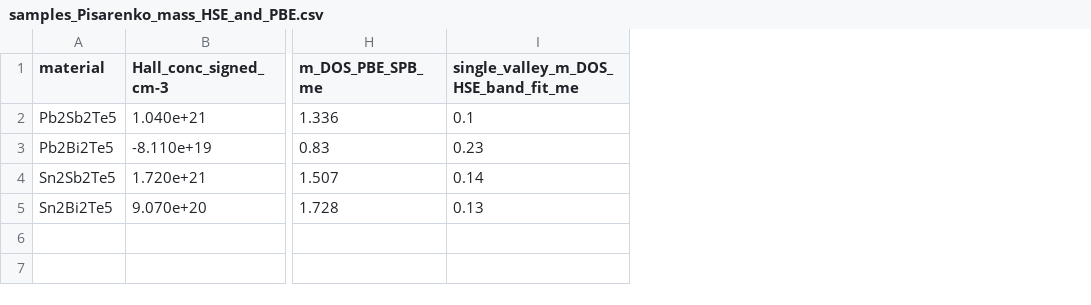
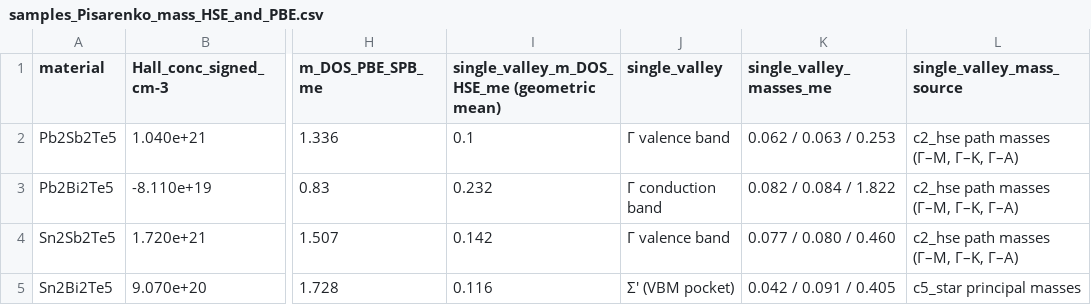
Before and after one commit to Andyw852/A2B2Te5-lone-pair-and-conduction-type, a CSV file: 21_阶段报告与交接/论文图_20261028/source_data/Table8_Pisarenko_mass/samples_Pisarenko_mass_HSE_and_PBE.csv, drawn as a sheet; only a part is shown, gaps mark what is left out; removed rows and columns are numbered as before the commit, all else as after; the diff names each change by its address in the sheet, - before the commit and + after, or states it on an @@ line.

```diff
--- a/21_阶段报告与交接/论文图_20261028/source_data/Table8_Pisarenko_mass/samples_Pisarenko_mass_HSE_and_PBE.csv
+++ b/21_阶段报告与交接/论文图_20261028/source_data/Table8_Pisarenko_mass/samples_Pisarenko_mass_HSE_and_PBE.csv
-column I, rows 1-5: single_valley_m_DOS_HSE_band_fit_me | 0.1 | 0.23 | 0.14 | 0.13
+column I, rows 1-5: single_valley_m_DOS_HSE_me (geometric mean) | 0.1 | 0.232 | 0.142 | 0.116
+column J (single_valley), rows 2-5: Γ valence band | Γ conduction band | Γ valence band | Σ′ (VBM pocket)
+column K (single_valley_masses_me), rows 2-5: 0.062 / 0.063 / 0.253 | 0.082 / 0.084 / 1.822 | 0.077 / 0.080 / 0.460 | 0.042 / 0.091 / 0.405
+column L (single_valley_mass_source), rows 2-5: c2_hse path masses (Γ–M, Γ–K, Γ–A) | c2_hse path masses (Γ–M, Γ–K, Γ–A) | c2_hse path masses (Γ–M, Γ–K, Γ–A) | c5_star principal masses
```
Also changed, not shown: 06_COGITO成键分析与COHP/审核与重绘/轨道分辨COHP/summary.csv, 21_阶段报告与交接/论文图_20261028/source_data/Fig3-2_COHP/ICOHP_summary.csv, 52 other files.
